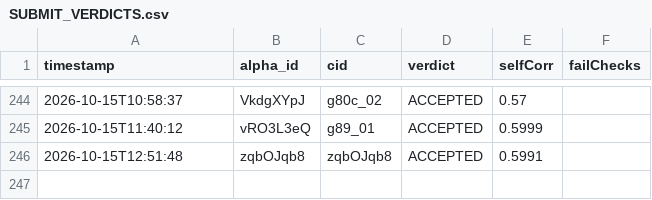
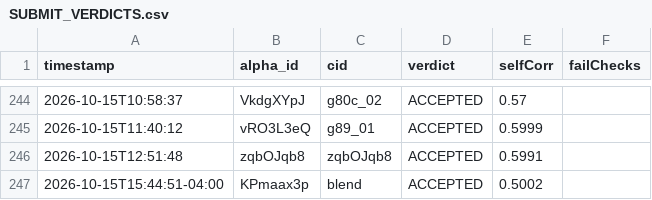
Before and after one commit to jslijb/worldQuantAlpha, a CSV file: data/alpha_quality_analysis/SUBMIT_VERDICTS.csv, drawn as a sheet; only a part is shown, gaps mark what is left out; the diff names each change by its address in the sheet, - before the commit and + after, or states it on an @@ line.

Commit message:
1015 夜 台账补记 KPmaax3p 提交判决(sc 0.5002 ACCEPTED)

```diff
--- a/data/alpha_quality_analysis/SUBMIT_VERDICTS.csv
+++ b/data/alpha_quality_analysis/SUBMIT_VERDICTS.csv
+row 247: 2026-10-15T15:44:51-04:00 | KPmaax3p | blend | ACCEPTED | 0.5002
```
